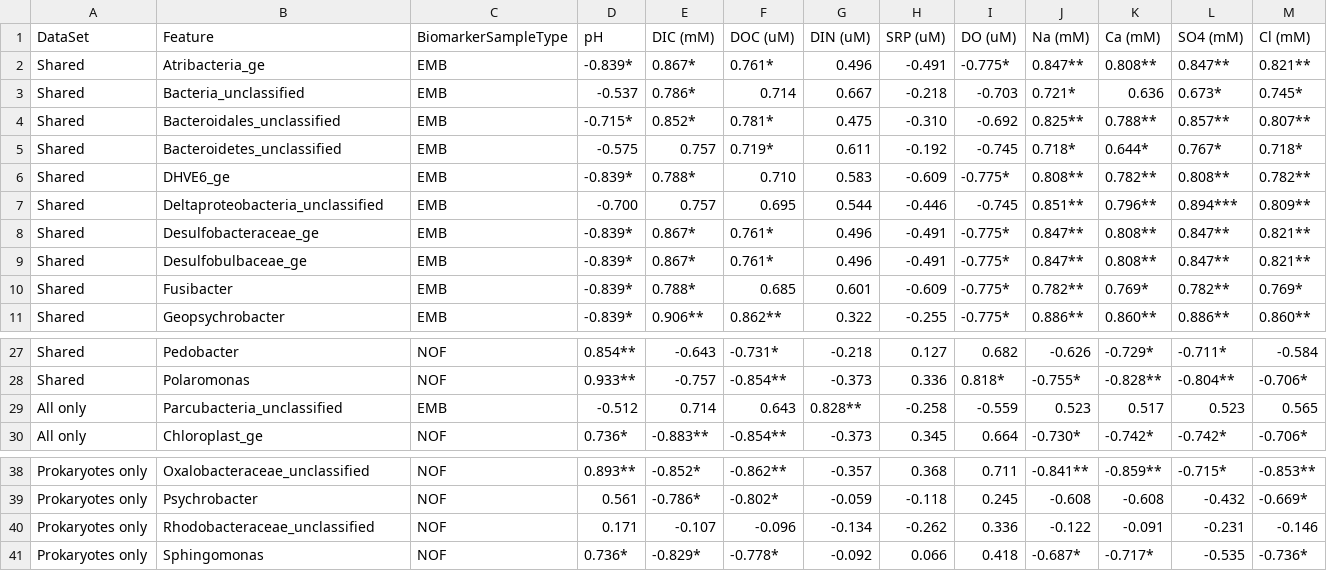
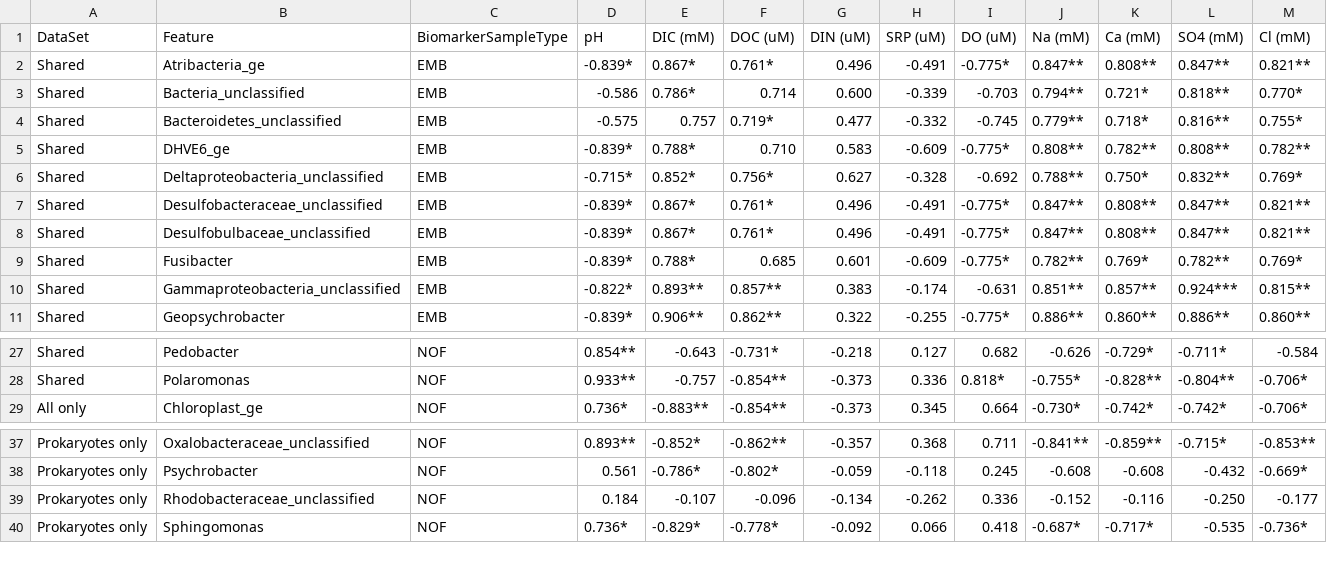
Before and after one commit to MikuckiLab/Campen_Brine_2018, a CSV file: data/processed/lefse_Genus_corr.csv, drawn as a sheet; only a part is shown, gaps mark what is left out; the diff covers the shown part only.

```diff
--- a/data/processed/lefse_Genus_corr.csv
+++ b/data/processed/lefse_Genus_corr.csv
@@ -2,10 +2,10 @@ DataSet,Feature,BiomarkerSampleType,pH,DIC (mM),DOC (uM),DIN (uM),SRP (uM),DO (u
 Shared,Atribacteria_ge,EMB,-0.839*,0.867*,0.761*,0.496,-0.491,-0.775*,0.847**,0.808**,0.847**,0.821**
-Shared,Bacteria_unclassified,EMB,-0.537,0.786*,0.714,0.667,-0.218,-0.703,0.721*,0.636,0.673*,0.745*
-Shared,Bacteroidales_unclassified,EMB,-0.715*,0.852*,0.781*,0.475,-0.310,-0.692,0.825**,0.788**,0.857**,0.807**
-Shared,Bacteroidetes_unclassified,EMB,-0.575,0.757,0.719*,0.611,-0.192,-0.745,0.718*,0.644*,0.767*,0.718*
+Shared,Bacteria_unclassified,EMB,-0.586,0.786*,0.714,0.600,-0.339,-0.703,0.794**,0.721*,0.818**,0.770*
+Shared,Bacteroidetes_unclassified,EMB,-0.575,0.757,0.719*,0.477,-0.332,-0.745,0.779**,0.718*,0.816**,0.755*
 Shared,DHVE6_ge,EMB,-0.839*,0.788*,0.710,0.583,-0.609,-0.775*,0.808**,0.782**,0.808**,0.782**
-Shared,Deltaproteobacteria_unclassified,EMB,-0.700,0.757,0.695,0.544,-0.446,-0.745,0.851**,0.796**,0.894***,0.809**
-Shared,Desulfobacteraceae_ge,EMB,-0.839*,0.867*,0.761*,0.496,-0.491,-0.775*,0.847**,0.808**,0.847**,0.821**
-Shared,Desulfobulbaceae_ge,EMB,-0.839*,0.867*,0.761*,0.496,-0.491,-0.775*,0.847**,0.808**,0.847**,0.821**
+Shared,Deltaproteobacteria_unclassified,EMB,-0.715*,0.852*,0.756*,0.627,-0.328,-0.692,0.788**,0.750*,0.832**,0.769*
+Shared,Desulfobacteraceae_unclassified,EMB,-0.839*,0.867*,0.761*,0.496,-0.491,-0.775*,0.847**,0.808**,0.847**,0.821**
+Shared,Desulfobulbaceae_unclassified,EMB,-0.839*,0.867*,0.761*,0.496,-0.491,-0.775*,0.847**,0.808**,0.847**,0.821**
 Shared,Fusibacter,EMB,-0.839*,0.788*,0.685,0.601,-0.609,-0.775*,0.782**,0.769*,0.782**,0.769*
+Shared,Gammaproteobacteria_unclassified,EMB,-0.822*,0.893**,0.857**,0.383,-0.174,-0.631,0.851**,0.857**,0.924***,0.815**
 Shared,Geopsychrobacter,EMB,-0.839*,0.906**,0.862**,0.322,-0.255,-0.775*,0.886**,0.860**,0.886**,0.860**
@@ -28,3 +28,2 @@ Shared,Pedobacter,NOF,0.854**,-0.643,-0.731*,-0.218,0.127,0.682,-0.626,-0.729*,-
 Shared,Polaromonas,NOF,0.933**,-0.757,-0.854**,-0.373,0.336,0.818*,-0.755*,-0.828**,-0.804**,-0.706*
-All only,Parcubacteria_unclassified,EMB,-0.512,0.714,0.643,0.828**,-0.258,-0.559,0.523,0.517,0.523,0.565
 All only,Chloroplast_ge,NOF,0.736*,-0.883**,-0.854**,-0.373,0.345,0.664,-0.730*,-0.742*,-0.742*,-0.706*
@@ -39,3 +38,3 @@ Prokaryotes only,Oxalobacteraceae_unclassified,NOF,0.893**,-0.852*,-0.862**,-0.3
 Prokaryotes only,Psychrobacter,NOF,0.561,-0.786*,-0.802*,-0.059,-0.118,0.245,-0.608,-0.608,-0.432,-0.669*
-Prokaryotes only,Rhodobacteraceae_unclassified,NOF,0.171,-0.107,-0.096,-0.134,-0.262,0.336,-0.122,-0.091,-0.231,-0.146
+Prokaryotes only,Rhodobacteraceae_unclassified,NOF,0.184,-0.107,-0.096,-0.134,-0.262,0.336,-0.152,-0.116,-0.250,-0.177
 Prokaryotes only,Sphingomonas,NOF,0.736*,-0.829*,-0.778*,-0.092,0.066,0.418,-0.687*,-0.717*,-0.535,-0.736*
```
Also changed, not shown: 1 added row, 1 removed row and 18 edited cells elsewhere in this file, data/processed/lefse_Class_corr.csv, data/processed/lefse_Family_corr.csv, 8 other files.
